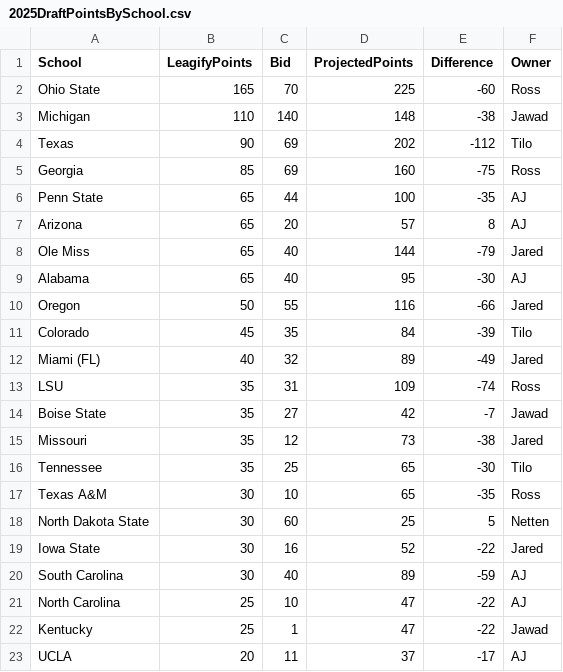
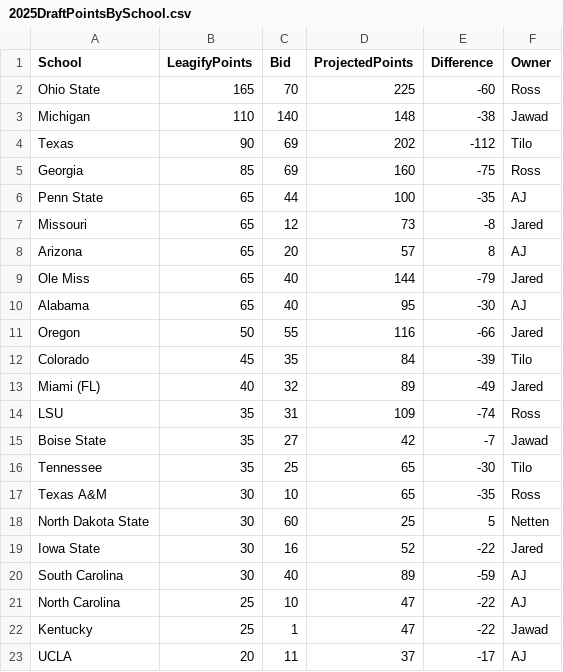
Before and after one commit to zo0o0ot/draft-scorer-nfl, a CSV file: leagify-result-stats/2025/2025DraftPointsBySchool.csv, drawn as a sheet.

Commit message:
Pick 39. Trade. Jared cashes in.

```diff
--- a/leagify-result-stats/2025/2025DraftPointsBySchool.csv
+++ b/leagify-result-stats/2025/2025DraftPointsBySchool.csv
@@ -6,2 +6,3 @@ Georgia,85,69,160,-75,Ross
 Penn State,65,44,100,-35,AJ
+Missouri,65,12,73,-8,Jared
 Arizona,65,20,57,8,AJ
@@ -14,3 +15,2 @@ LSU,35,31,109,-74,Ross
 Boise State,35,27,42,-7,Jawad
-Missouri,35,12,73,-38,Jared
 Tennessee,35,25,65,-30,Tilo
```
Also changed, not shown: leagify-result-stats/2025/2025LeagifySchoolStats.csv, 3 other files.
